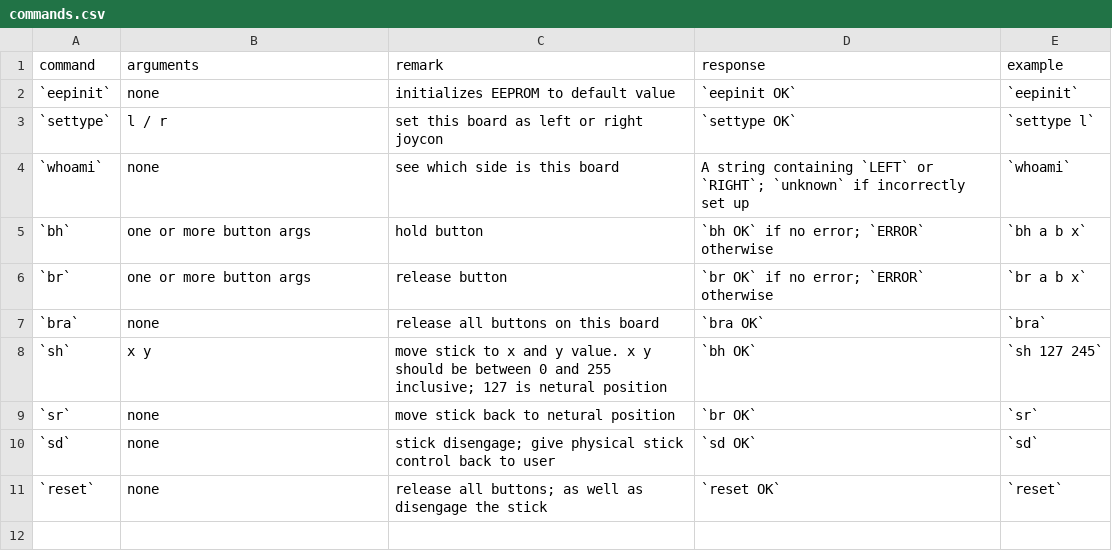
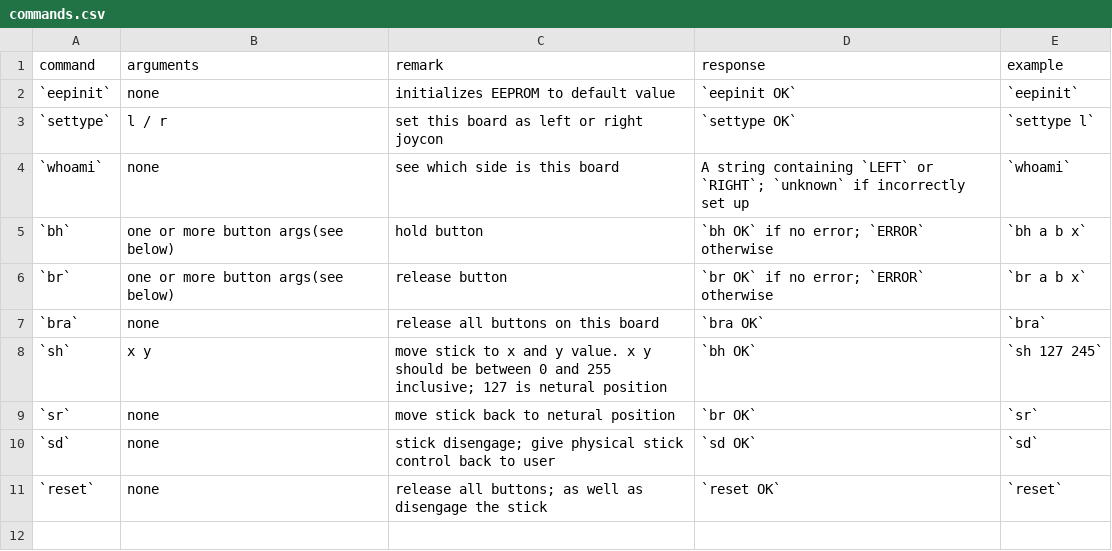
Before and after one commit to dekuNukem/joyAnalog, a CSV file: NintenDAC_mini/commands.csv, drawn as a sheet; only a part is shown.

```diff
--- a/NintenDAC_mini/commands.csv
+++ b/NintenDAC_mini/commands.csv
@@ -4,4 +4,4 @@ command,arguments,remark,response,example
 `whoami`,none,see which side is this board,A string containing `LEFT` or `RIGHT`; `unknown` if incorrectly set up,`whoami`
-`bh`,one or more button args,hold button,`bh OK` if no error; `ERROR`  otherwise,`bh a b x`
-`br`,one or more button args,release button,`br OK` if no error; `ERROR` otherwise,`br a b x`
+`bh`,one or more button args(see below),hold button,`bh OK` if no error; `ERROR`  otherwise,`bh a b x`
+`br`,one or more button args(see below),release button,`br OK` if no error; `ERROR` otherwise,`br a b x`
 `bra`,none,release all buttons on this board,`bra OK`,`bra`
```
Also changed, not shown: 2 other files.
